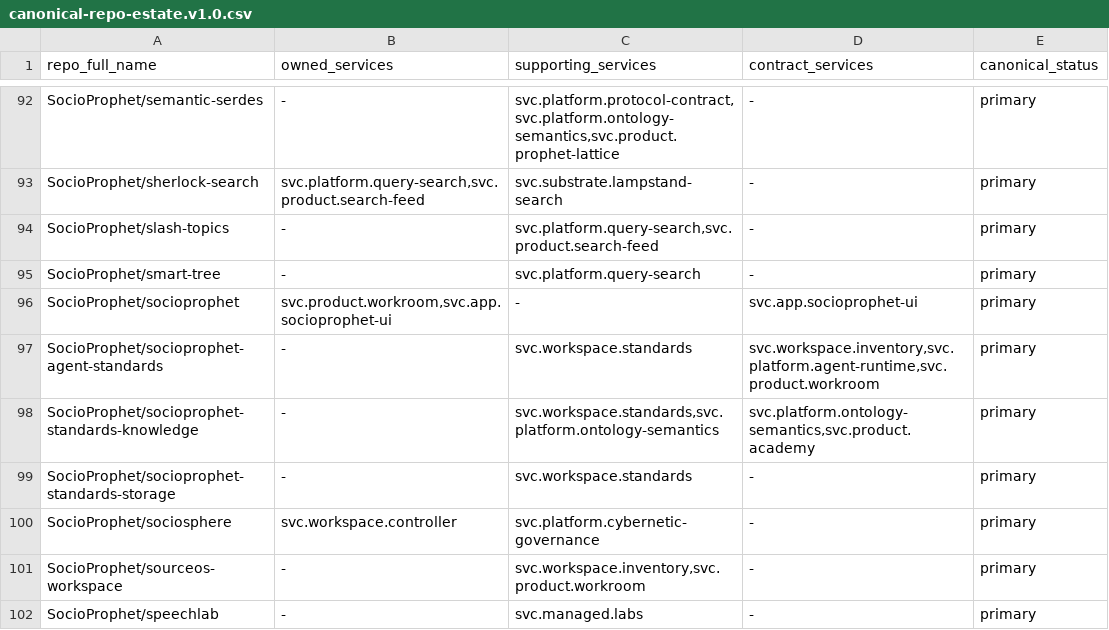
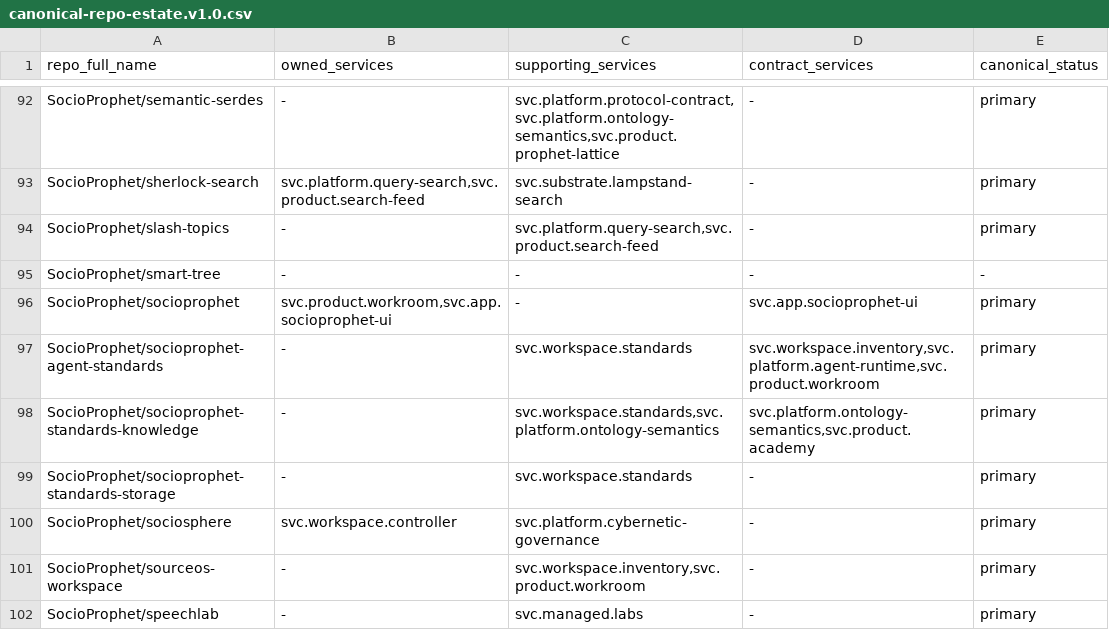
Before and after one commit to SocioProphet/workspace-inventory, a CSV file: exports/canonical-repo-estate.v1.0.csv, drawn as a sheet; only a part is shown, gaps mark what is left out.

Commit message:
inventory: mark smart-tree frozen/severed (emitter lifted to prophet-platform) (#20)
smart-tree is a third-party-derived fork; its only estate-consumed capability
(the Prophet Understand emitter) was severed into prophet-platform (PR #1252).
repos.yaml already de-lists it; this fixes the two remaining stale references:

- exports/canonical-repo-estate.v1.0.csv: downgrade from a "primary" service
  claiming svc.platform.query-search to no owned/supporting/contract services
  and no canonical status (using existing enum values only).
- docs/adr/0001: note #5 now records the sever + freeze instead of "candidate".

```diff
--- a/exports/canonical-repo-estate.v1.0.csv
+++ b/exports/canonical-repo-estate.v1.0.csv
@@ -94,3 +94,3 @@ SocioProphet/sherlock-search,"svc.platform.query-search,svc.product.search-feed"
 SocioProphet/slash-topics,-,"svc.platform.query-search,svc.product.search-feed",-,primary
-SocioProphet/smart-tree,-,svc.platform.query-search,-,primary
+SocioProphet/smart-tree,-,-,-,-
 SocioProphet/socioprophet,"svc.product.workroom,svc.app.socioprophet-ui",-,svc.app.socioprophet-ui,primary
```
Also changed, not shown: 1 other file.
